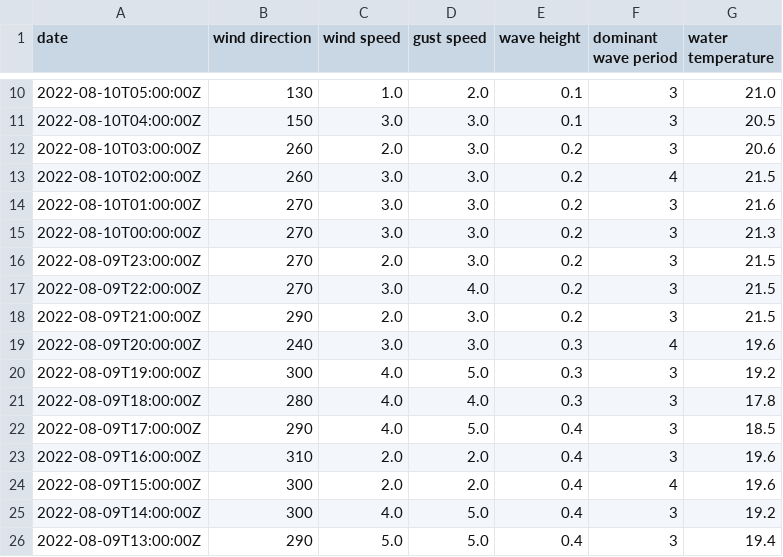
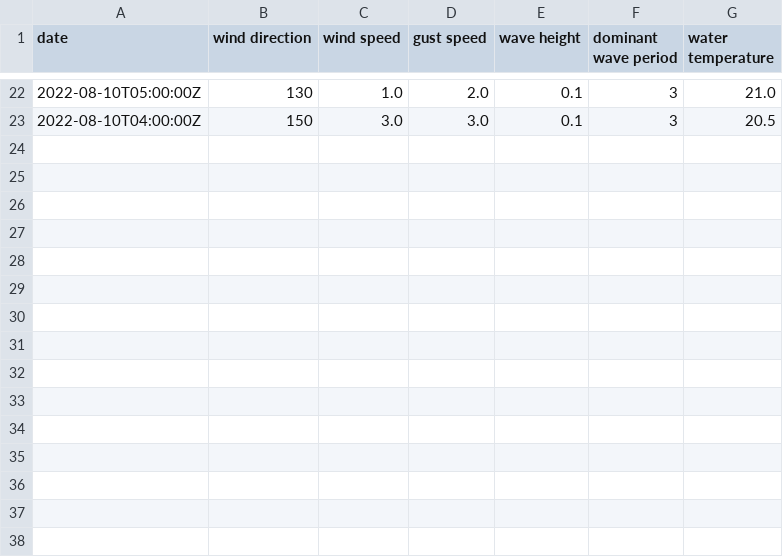
Before and after one commit to cyberdelia/entrance-to-english-bay, a CSV file: buoy.csv, drawn as a sheet; only a part is shown, gaps mark what is left out; removed rows and columns are numbered as before the commit, all else as after; the diff covers the shown part only; the diff names each change by its address in the sheet, - before the commit and + after, or states it on an @@ line.

Commit message:
Flat: latest data (2022-08-11T04:06:57.851Z) {   "date": "2022-08-11T04:06:57.851Z",   "files": [     {       "name": "buoy.csv",       "deltaBytes": -132,       "source": "https://www.ndbc.noaa.gov/data/realtime2/46304.txt"     },     {       "name": "buoy.tsv",       "deltaBytes": 282,       "source": "https://www.ndbc.noaa.gov/data/realtime2/46304.txt"     }   ] }

```diff
--- a/buoy.csv
+++ b/buoy.csv
-row 12: 2022-08-10T03:00:00Z | 260 | 2.0 | 3.0 | 0.2 | 3 | 20.6
-row 13: 2022-08-10T02:00:00Z | 260 | 3.0 | 3.0 | 0.2 | 4 | 21.5
-row 14: 2022-08-10T01:00:00Z | 270 | 3.0 | 3.0 | 0.2 | 3 | 21.6
-row 15: 2022-08-10T00:00:00Z | 270 | 3.0 | 3.0 | 0.2 | 3 | 21.3
-row 16: 2022-08-09T23:00:00Z | 270 | 2.0 | 3.0 | 0.2 | 3 | 21.5
-row 17: 2022-08-09T22:00:00Z | 270 | 3.0 | 4.0 | 0.2 | 3 | 21.5
-row 18: 2022-08-09T21:00:00Z | 290 | 2.0 | 3.0 | 0.2 | 3 | 21.5
-row 19: 2022-08-09T20:00:00Z | 240 | 3.0 | 3.0 | 0.3 | 4 | 19.6
-row 20: 2022-08-09T19:00:00Z | 300 | 4.0 | 5.0 | 0.3 | 3 | 19.2
-row 21: 2022-08-09T18:00:00Z | 280 | 4.0 | 4.0 | 0.3 | 3 | 17.8
-row 22: 2022-08-09T17:00:00Z | 290 | 4.0 | 5.0 | 0.4 | 3 | 18.5
-row 23: 2022-08-09T16:00:00Z | 310 | 2.0 | 2.0 | 0.4 | 3 | 19.6
-row 24: 2022-08-09T15:00:00Z | 300 | 2.0 | 2.0 | 0.4 | 4 | 19.6
-row 25: 2022-08-09T14:00:00Z | 300 | 4.0 | 5.0 | 0.4 | 3 | 19.2
-row 26: 2022-08-09T13:00:00Z | 290 | 5.0 | 5.0 | 0.4 | 3 | 19.4
```
Also changed, not shown: 12 added rows elsewhere in this file, buoy.tsv.
